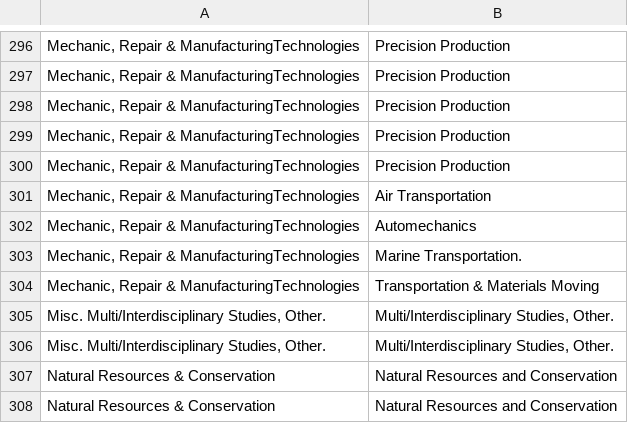
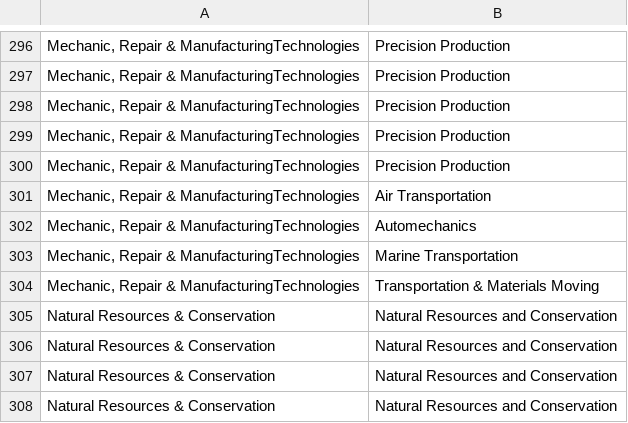
Before and after one commit to cssgunc/EasyAccessServer, a CSV file: handler/MajorCategories.csv, drawn as a sheet; only a part is shown, gaps mark what is left out; the shorter side is filled out with more unchanged rows; the diff names each change by its address in the sheet, - before the commit and + after, or states it on an @@ line.

Commit message:
remove other major

```diff
--- a/handler/MajorCategories.csv
+++ b/handler/MajorCategories.csv
-B303: Marine Transportation.
+B303: Marine Transportation
-row 305: Misc. Multi/Interdisciplinary Studies, Other. | Multi/Interdisciplinary Studies, Other.
-row 306: Misc. Multi/Interdisciplinary Studies, Other. | Multi/Interdisciplinary Studies, Other.
```
Also changed, not shown: handler/majors.csv, 10 other files.
